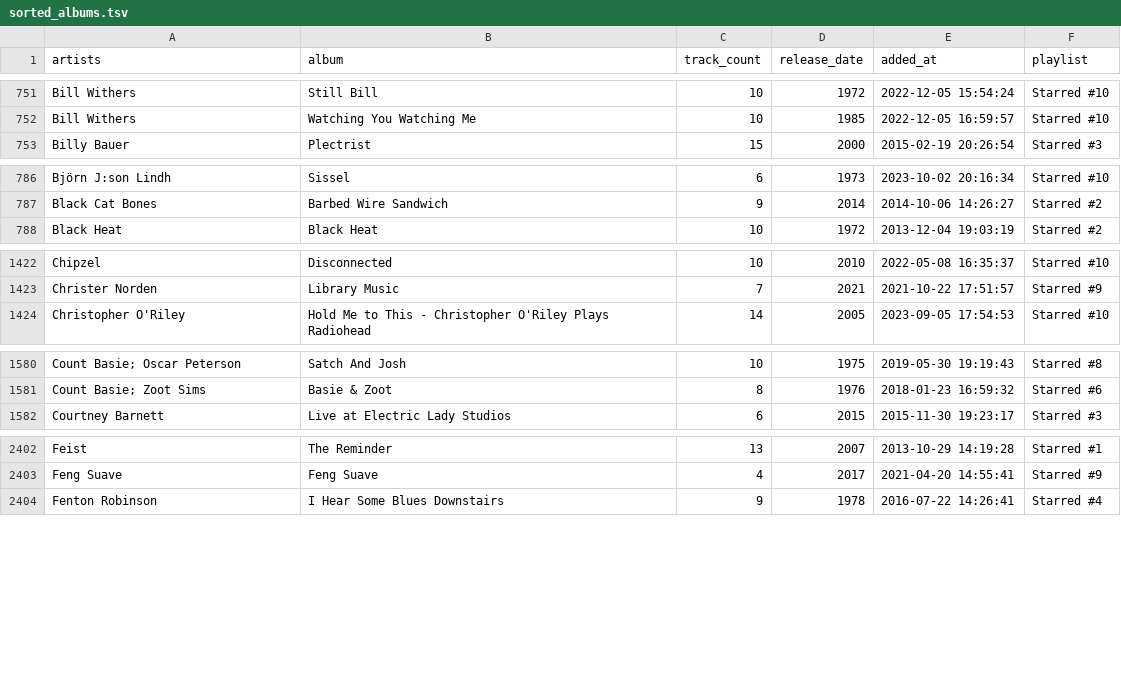
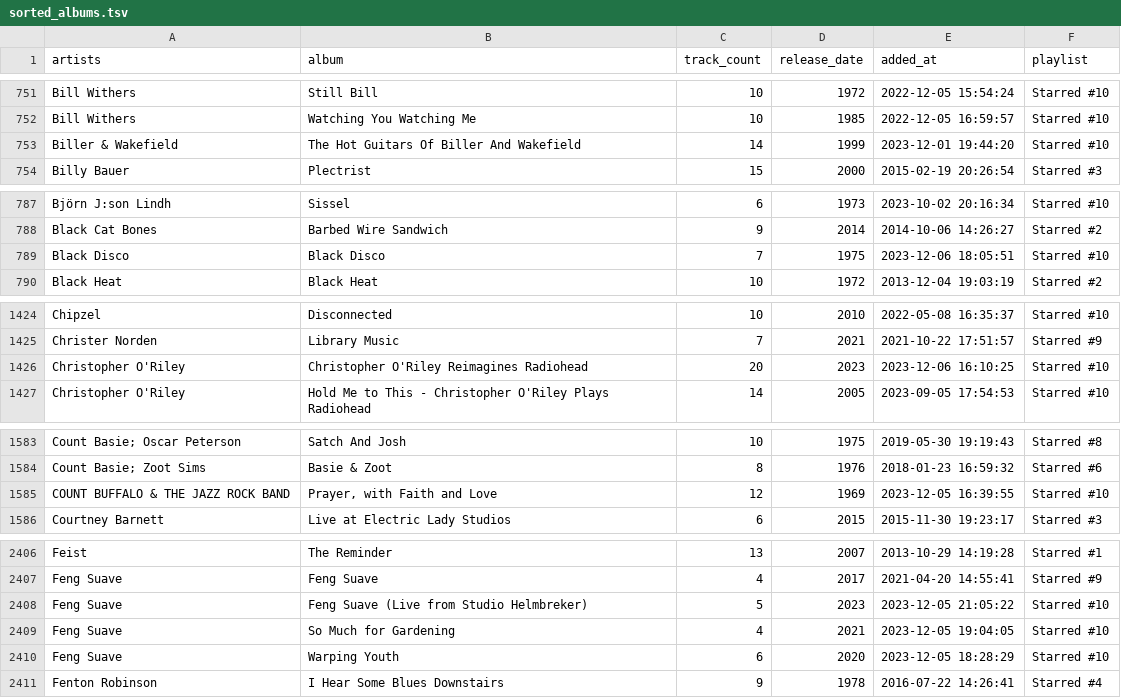
Before and after one commit to ccb012100/spotify-playlists, a TSV file: albums/sorted_albums.tsv, drawn as a sheet; only a part is shown, gaps mark what is left out; the diff covers the shown part only.

Commit message:
add 10 albums

```diff
--- a/albums/sorted_albums.tsv
+++ b/albums/sorted_albums.tsv
@@ -752,2 +752,3 @@ Bill Withers	Still Bill	10	1972	2022-12-05 15:54:24	Starred #10
 Bill Withers	Watching You Watching Me	10	1985	2022-12-05 16:59:57	Starred #10
+Biller & Wakefield	The Hot Guitars Of Biller And Wakefield	14	1999	2023-12-01 19:44:20	Starred #10
 Billy Bauer	Plectrist	15	2000	2015-02-19 20:26:54	Starred #3
@@ -787,2 +788,3 @@ Björn J:son Lindh	Sissel	6	1973	2023-10-02 20:16:34	Starred #10
 Black Cat Bones	Barbed Wire Sandwich	9	2014	2014-10-06 14:26:27	Starred #2
+Black Disco	Black Disco	7	1975	2023-12-06 18:05:51	Starred #10
 Black Heat	Black Heat	10	1972	2013-12-04 19:03:19	Starred #2
@@ -1423,2 +1425,3 @@ Chipzel	Disconnected	10	2010	2022-05-08 16:35:37	Starred #10
 Christer Norden	Library Music	7	2021	2021-10-22 17:51:57	Starred #9
+Christopher O'Riley	Christopher O'Riley Reimagines Radiohead	20	2023	2023-12-06 16:10:25	Starred #10
 Christopher O'Riley	Hold Me to This - Christopher O'Riley Plays Radiohead	14	2005	2023-09-05 17:54:53	Starred #10
@@ -1581,2 +1584,3 @@ Count Basie; Oscar Peterson	Satch And Josh	10	1975	2019-05-30 19:19:43	Starred #
 Count Basie; Zoot Sims	Basie & Zoot	8	1976	2018-01-23 16:59:32	Starred #6
+COUNT BUFFALO & THE JAZZ ROCK BAND	Prayer, with Faith and Love	12	1969	2023-12-05 16:39:55	Starred #10
 Courtney Barnett	Live at Electric Lady Studios	6	2015	2015-11-30 19:23:17	Starred #3
@@ -2403,2 +2407,5 @@ Feist	The Reminder	13	2007	2013-10-29 14:19:28	Starred #1
 Feng Suave	Feng Suave	4	2017	2021-04-20 14:55:41	Starred #9
+Feng Suave	Feng Suave (Live from Studio Helmbreker)	5	2023	2023-12-05 21:05:22	Starred #10
+Feng Suave	So Much for Gardening	4	2021	2023-12-05 19:04:05	Starred #10
+Feng Suave	Warping Youth	6	2020	2023-12-05 18:28:29	Starred #10
 Fenton Robinson	I Hear Some Blues Downstairs	9	1978	2016-07-22 14:26:41	Starred #4
```
Also changed, not shown: 3 added rows elsewhere in this file, albums/starred_albums.tsv.
